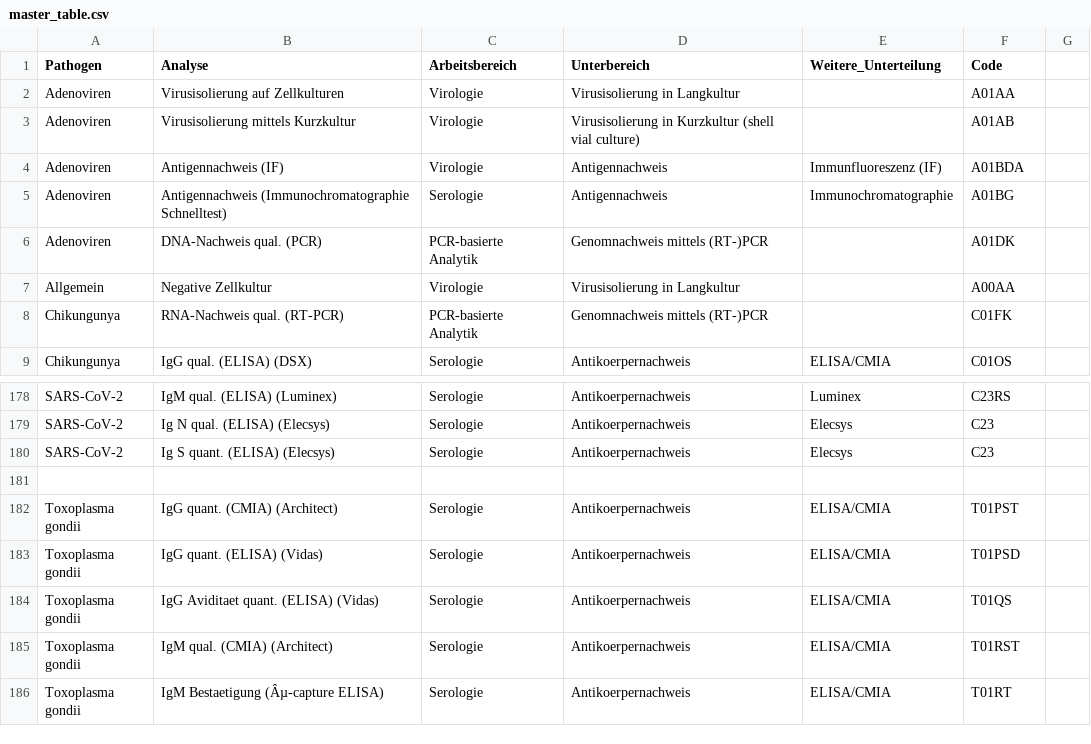
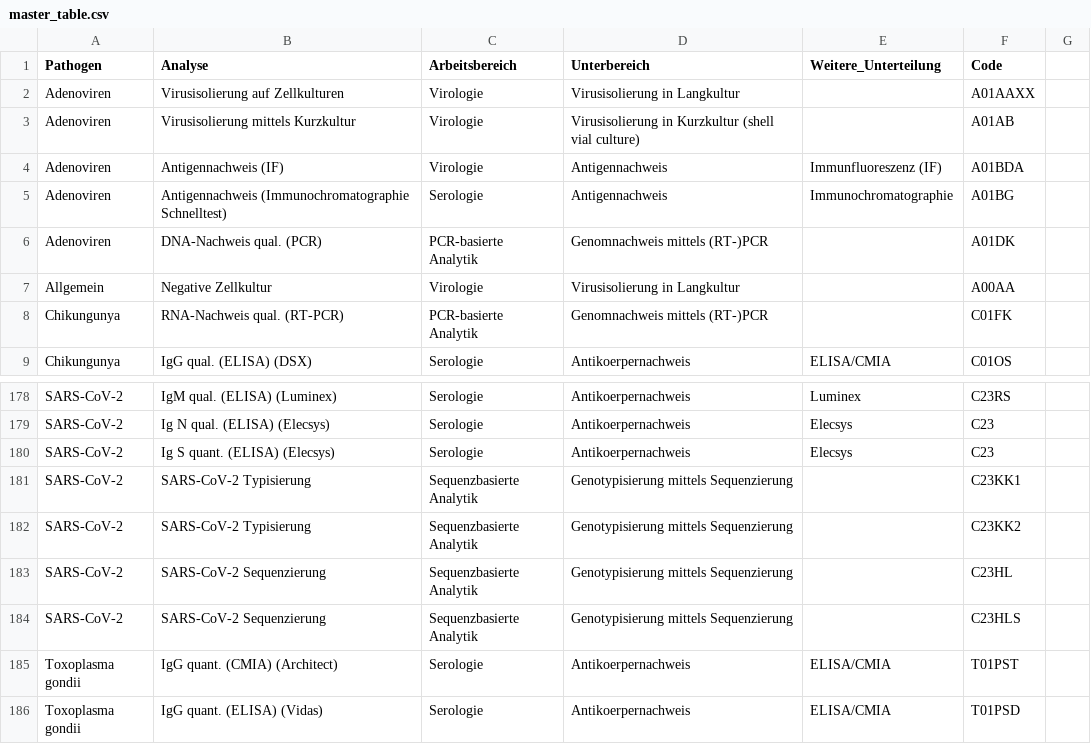
Before and after one commit to medvir/DIA_Stats, a CSV file: master_table.csv, drawn as a sheet; only a part is shown, gaps mark what is left out; the shorter side is filled out with more unchanged rows; the diff covers the shown part only.

Commit message:
import multiple xls, update master and blocklist

```diff
--- a/master_table.csv
+++ b/master_table.csv
@@ -2 +2 @@ Pathogen,Analyse,Arbeitsbereich,Unterbereich,Weitere_Unterteilung,Code,
-Adenoviren,Virusisolierung auf Zellkulturen,Virologie,Virusisolierung in Langkultur,,A01AA,
+Adenoviren,Virusisolierung auf Zellkulturen,Virologie,Virusisolierung in Langkultur,,A01AAXX
@@ -181 +181,4 @@ SARS-CoV-2,Ig S quant. (ELISA) (Elecsys),Serologie,Antikoerpernachweis,Elecsys,C
-,,,,,,
+SARS-CoV-2,SARS-CoV-2 Typisierung,Sequenzbasierte Analytik,Genotypisierung mittels Sequenzierung,,C23KK1
+SARS-CoV-2,SARS-CoV-2 Typisierung,Sequenzbasierte Analytik,Genotypisierung mittels Sequenzierung,,C23KK2
+SARS-CoV-2,SARS-CoV-2 Sequenzierung,Sequenzbasierte Analytik,Genotypisierung mittels Sequenzierung,,C23HL
+SARS-CoV-2,SARS-CoV-2 Sequenzierung,Sequenzbasierte Analytik,Genotypisierung mittels Sequenzierung,,C23HLS
```
Also changed, not shown: 52 removed rows elsewhere in this file, 2 other files.
